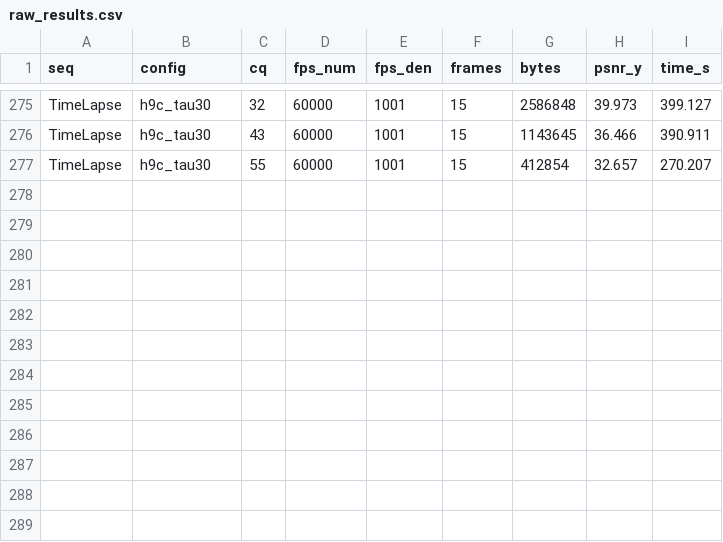
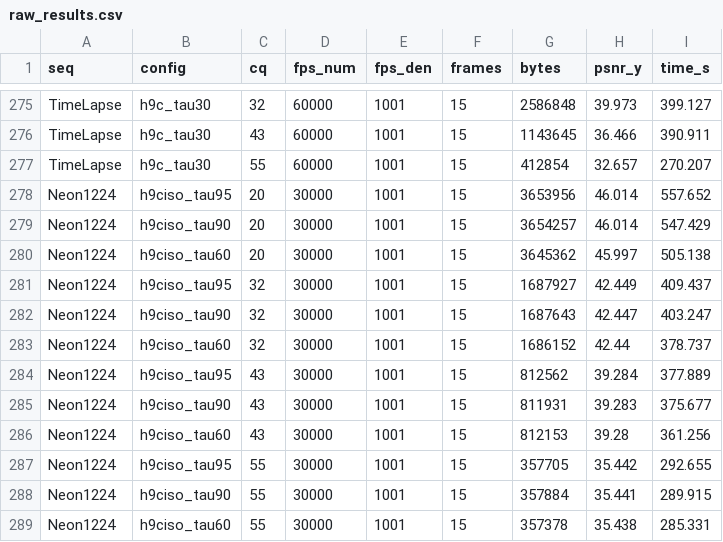
Before and after one commit to chiarorosa/docker-libaom, a CSV file: results/benchmark/fase6/raw_results.csv, drawn as a sheet; only a part is shown, gaps mark what is left out.

Commit message:
H9c: swap-vs-native results + isolation confound-check results
fase6_swap_h9c/: 72 encodes, H9c as sole intra pruner (native CNN off, H9a
neutralized) at cpu 1/2/3, 3 seqs. fase6/raw_results.csv: +12 h9ciso_tau
rows (Neon1224 cpu0, H9a neutralized) to isolate H9a@default's contribution
to the earlier confounded h9c_tau rows.

```diff
--- a/results/benchmark/fase6/raw_results.csv
+++ b/results/benchmark/fase6/raw_results.csv
@@ -277 +277,13 @@ TimeLapse,h9c_tau30,43,60000,1001,15,1143645,36.466,390.911
 TimeLapse,h9c_tau30,55,60000,1001,15,412854,32.657,270.207
+Neon1224,h9ciso_tau95,20,30000,1001,15,3653956,46.014,557.652
+Neon1224,h9ciso_tau90,20,30000,1001,15,3654257,46.014,547.429
+Neon1224,h9ciso_tau60,20,30000,1001,15,3645362,45.997,505.138
+Neon1224,h9ciso_tau95,32,30000,1001,15,1687927,42.449,409.437
+Neon1224,h9ciso_tau90,32,30000,1001,15,1687643,42.447,403.247
+Neon1224,h9ciso_tau60,32,30000,1001,15,1686152,42.44,378.737
+Neon1224,h9ciso_tau95,43,30000,1001,15,812562,39.284,377.889
+Neon1224,h9ciso_tau90,43,30000,1001,15,811931,39.283,375.677
+Neon1224,h9ciso_tau60,43,30000,1001,15,812153,39.28,361.256
+Neon1224,h9ciso_tau95,55,30000,1001,15,357705,35.442,292.655
+Neon1224,h9ciso_tau90,55,30000,1001,15,357884,35.441,289.915
+Neon1224,h9ciso_tau60,55,30000,1001,15,357378,35.438,285.331
```
Also changed, not shown: 1 other file.
